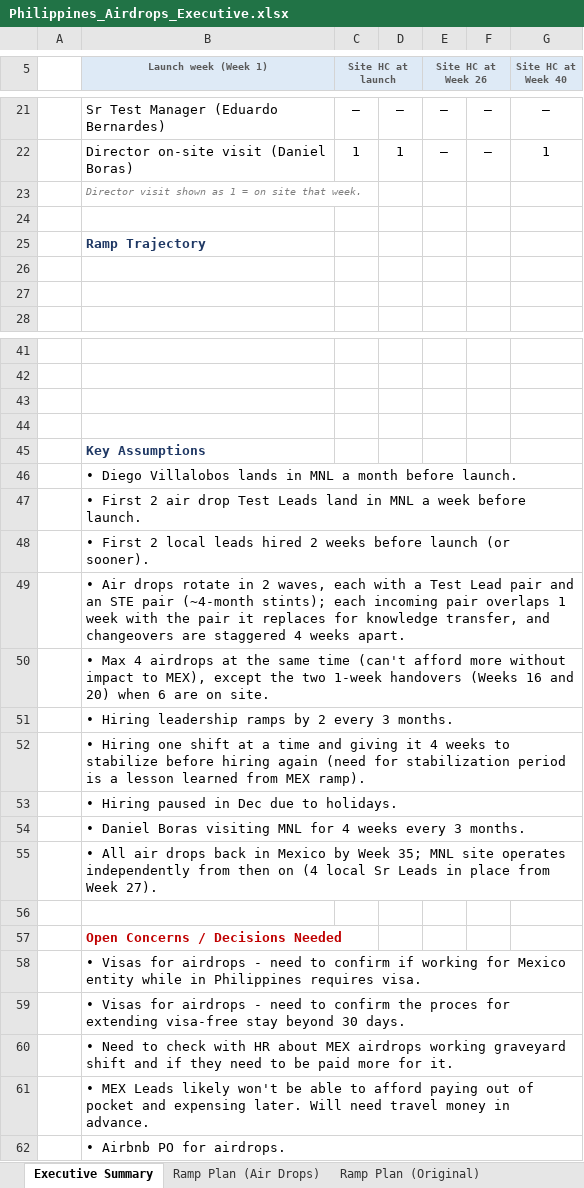
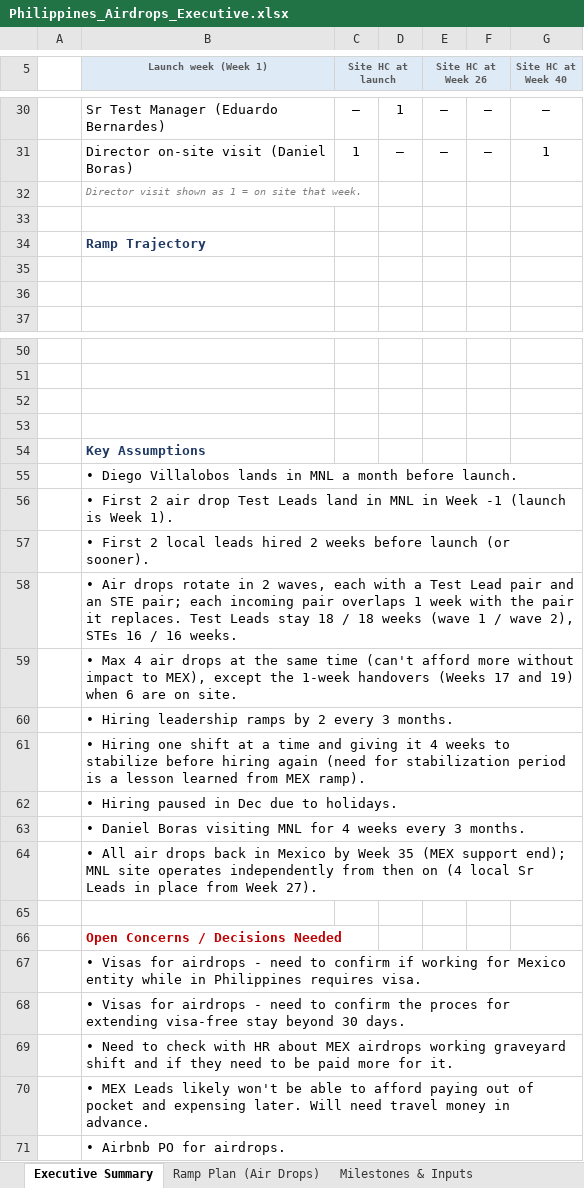
Before and after one commit to Shataman/Benc, an Excel workbook: Philippines_Airdrops_Executive.xlsx, sheet Executive Summary, drawn as a sheet; only a part is shown, gaps mark what is left out; values as stored, in another font and other column widths than the file's, no borders; charts and pictures not drawn; addresses are those after the commit; the diff covers the shown part only; the diff names each change by its address in the sheet, - before the commit and + after, or states it on an @@ line.

```diff
--- a/Philippines_Airdrops_Executive.xlsx (sheet Executive Summary)
+++ b/Philippines_Airdrops_Executive.xlsx (sheet Executive Summary)
+sheet tab: Milestones & Inputs
-D30: –
+D30: 1
-D31: 1
+D31: –
-B56 (Launch week (Week 1)): …in MNL a week before launch.
+B56 (Launch week (Week 1)): …in MNL in Week -1 (launch is Week 1).
-B58 (Launch week (Week 1)): …an STE pair (~4-month stints); each incoming pair overlaps 1 week with the pair it replaces for knowledge transfer, and changeovers are staggered 4 weeks apart.
+B58 (Launch week (Week 1)): …an STE pair; each incoming pair overlaps 1 week with the pair it replaces. Test Leads stay 18 / 18 weeks (wave 1 / wave 2), STEs 16 / 16 weeks.
-B59 (Launch week (Week 1)): …Max 4 airdrops at the same time (can't afford more without impact to MEX), except the two 1-week handovers (Weeks 16 and 20) when 6…
+B59 (Launch week (Week 1)): …Max 4 air drops at the same time (can't afford more without impact to MEX), except the 1-week handovers (Weeks 17 and 19) when 6…
-B64 (Launch week (Week 1)): …by Week 35; MNL site…
+B64 (Launch week (Week 1)): …by Week 35 (MEX support end); MNL site…
```
Also changed, not shown: 12 added rows, 3 removed rows, 16 edited cells and merged cells elsewhere in this sheet, sheet Ramp Plan (Air Drops), formulas that keep their value, charts or pictures.
